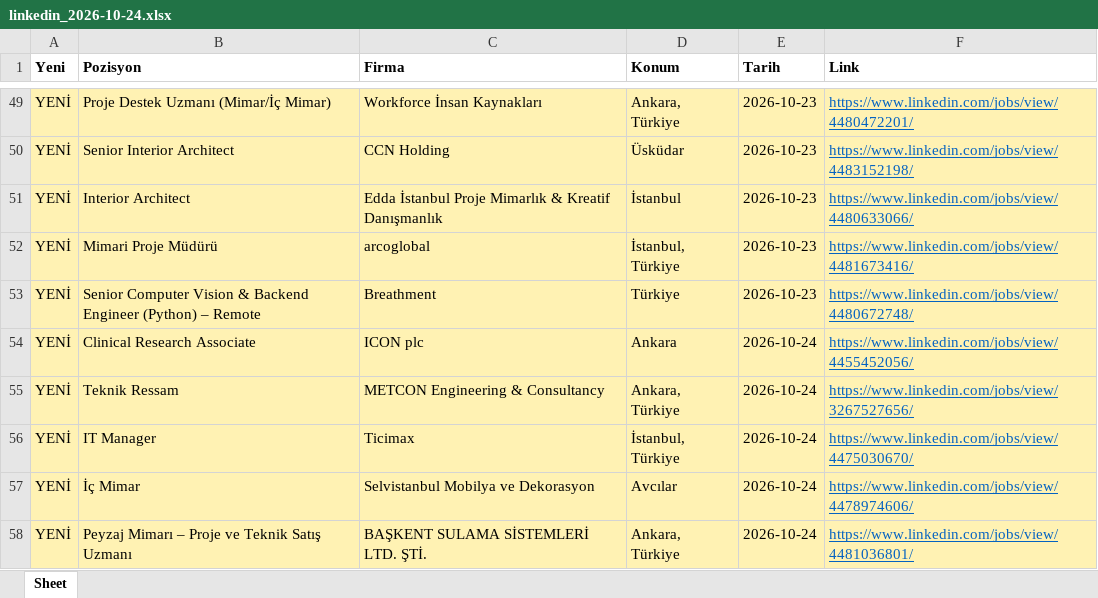
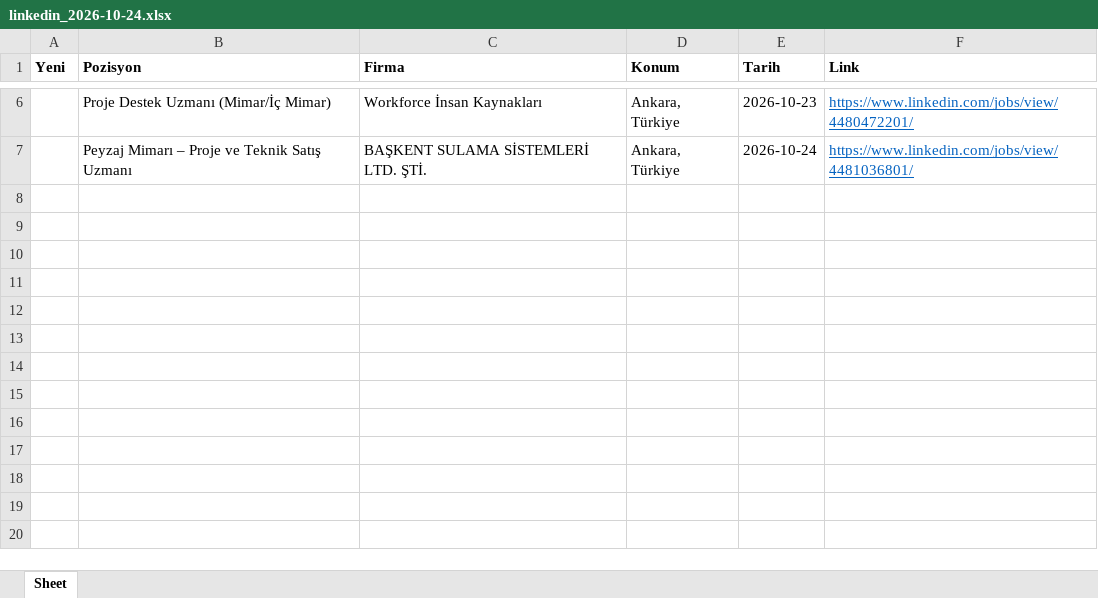
Before and after one commit to kayaoguzhan2028-sketch/ilan-tarayici, an Excel workbook: sonuclar/linkedin_2026-10-24.xlsx, sheet Sheet, drawn as a sheet; only a part is shown, gaps mark what is left out; values as stored, in another font and other column widths than the file's, no borders; removed rows and columns are numbered as before the commit, all else as after; the diff covers the shown part only; the diff names each change by its address in the sheet, - before the commit and + after, or states it on an @@ line.

```diff
--- a/sonuclar/linkedin_2026-10-24.xlsx (sheet Sheet)
+++ b/sonuclar/linkedin_2026-10-24.xlsx (sheet Sheet)
-A6 (Yeni): YENİ
+A6 (Yeni): (empty)
-A6:F6 fill: #FFF2B3
+A6:F6 fill: none
-row 50: YENİ | Senior Interior Architect | CCN Holding | Üsküdar | 2026-10-23 | https://www.linkedin.com/jobs/view/4483152198/
-row 51: YENİ | Interior Architect | Edda İstanbul Proje Mimarlık & Kreatif Danışmanlık | İstanbul | 2026-10-23 | https://www.linkedin.com/jobs/view/4480633066/
-row 52: YENİ | Mimari Proje Müdürü | arcoglobal | İstanbul, Türkiye | 2026-10-23 | https://www.linkedin.com/jobs/view/4481673416/
-row 53: YENİ | Senior Computer Vision & Backend Engineer (Python) – Remote | Breathment | Türkiye | 2026-10-23 | https://www.linkedin.com/jobs/view/4480672748/
-row 54: YENİ | Clinical Research Associate | ICON plc | Ankara | 2026-10-24 | https://www.linkedin.com/jobs/view/4455452056/
-row 55: YENİ | Teknik Ressam | METCON Engineering & Consultancy | Ankara, Türkiye | 2026-10-24 | https://www.linkedin.com/jobs/view/3267527656/
-row 56: YENİ | IT Manager | Ticimax | İstanbul, Türkiye | 2026-10-24 | https://www.linkedin.com/jobs/view/4475030670/
-row 57: YENİ | İç Mimar | Selvistanbul Mobilya ve Dekorasyon | Avcılar | 2026-10-24 | https://www.linkedin.com/jobs/view/4478974606/
-A7 (Yeni): YENİ
+A7 (Yeni): (empty)
-A7:F7 fill: #FFF2B3
+A7:F7 fill: none
```
Also changed, not shown: 43 removed rows, 4 edited cells and cell formats elsewhere in this sheet, sonuclar/arsgor_2026-10-24.xlsx, 7 other files.
